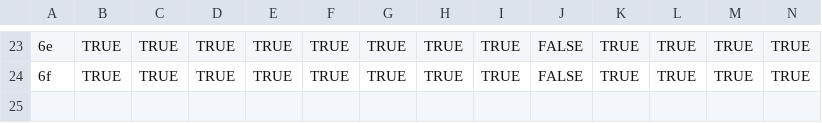
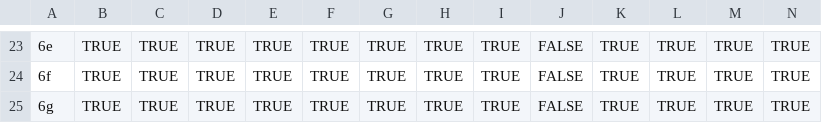
Before and after one commit to zoyafuso-NOAA/MS_OM_GoA, a CSV file: spp_df.csv, drawn as a sheet; only a part is shown, gaps mark what is left out; rows hold the shown columns only; the diff names each change by its address in the sheet, - before the commit and + after, or states it on an @@ line.

```diff
--- a/spp_df.csv
+++ b/spp_df.csv
+row 25: 6g | TRUE | TRUE | TRUE | TRUE | TRUE | TRUE | TRUE | TRUE | FALSE | TRUE | TRUE | TRUE | TRUE
```
Also changed, not shown: 14 other files.
